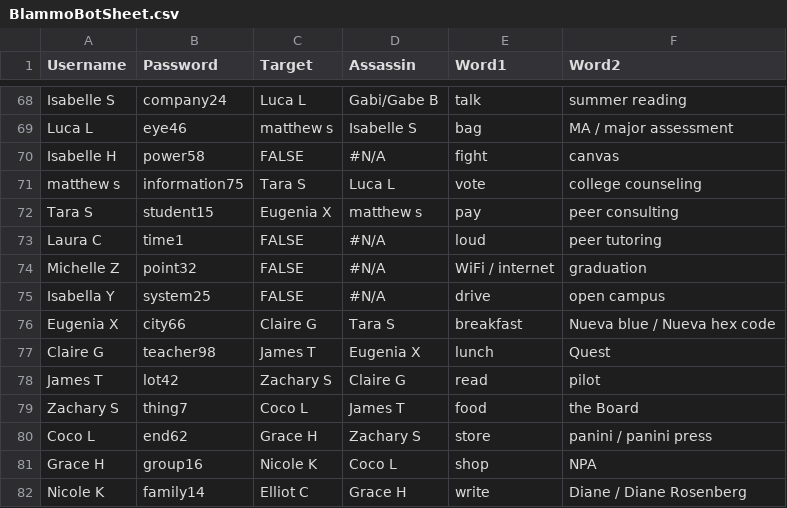
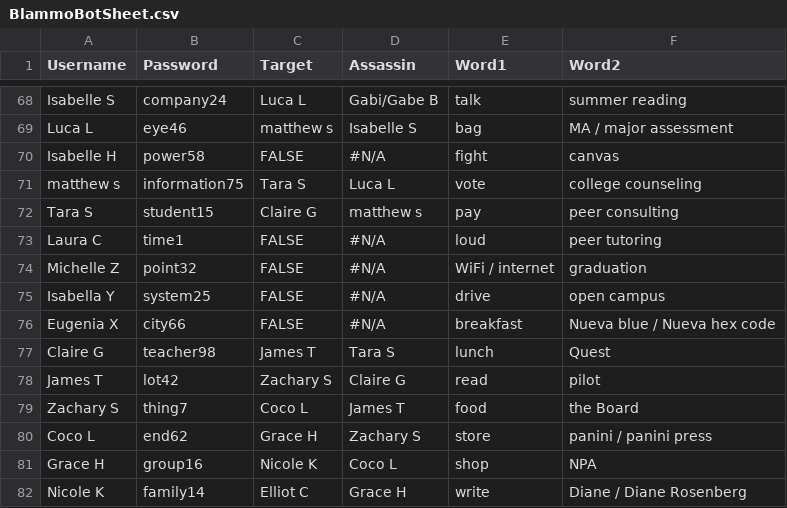
Before and after one commit to yrafalin/TelegramBots, a CSV file: BlammoBot/BlammoBotSheet.csv, drawn as a sheet; only a part is shown, gaps mark what is left out.

Commit message:
Update 12.11.20

```diff
--- a/BlammoBot/BlammoBotSheet.csv
+++ b/BlammoBot/BlammoBotSheet.csv
@@ -71,3 +71,3 @@ Isabelle H,power58,FALSE,#N/A,fight,canvas
 matthew s,information75,Tara S,Luca L,vote,college counseling
-Tara S,student15,Eugenia X,matthew s,pay,peer consulting
+Tara S,student15,Claire G,matthew s,pay,peer consulting
 Laura C,time1,FALSE,#N/A,loud,peer tutoring
@@ -75,4 +75,4 @@ Michelle Z,point32,FALSE,#N/A,WiFi / internet,graduation
 Isabella Y,system25,FALSE,#N/A,drive,open campus
-Eugenia X,city66,Claire G,Tara S,breakfast,Nueva blue / Nueva hex code
-Claire G,teacher98,James T,Eugenia X,lunch,Quest
+Eugenia X,city66,FALSE,#N/A,breakfast,Nueva blue / Nueva hex code
+Claire G,teacher98,James T,Tara S,lunch,Quest
 James T,lot42,Zachary S,Claire G,read,pilot
```
